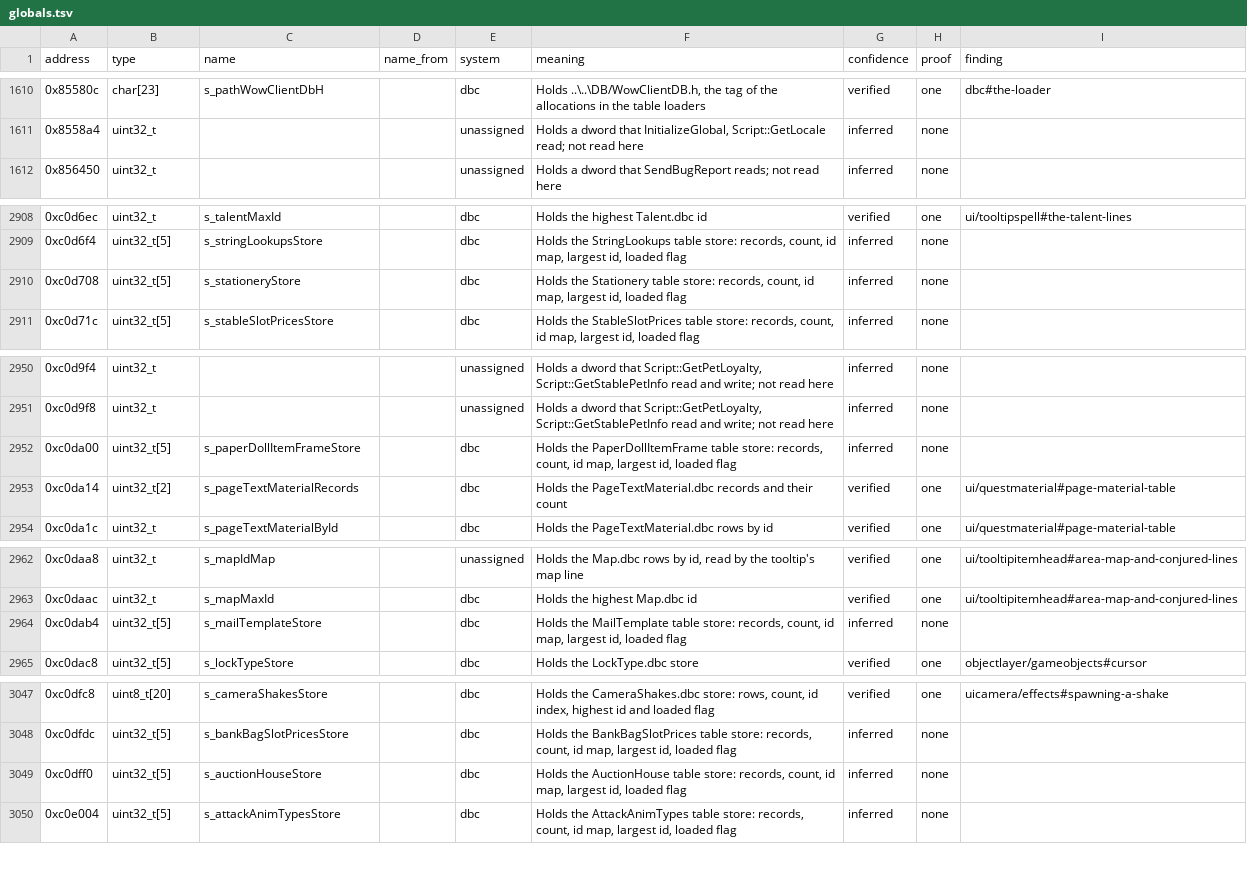
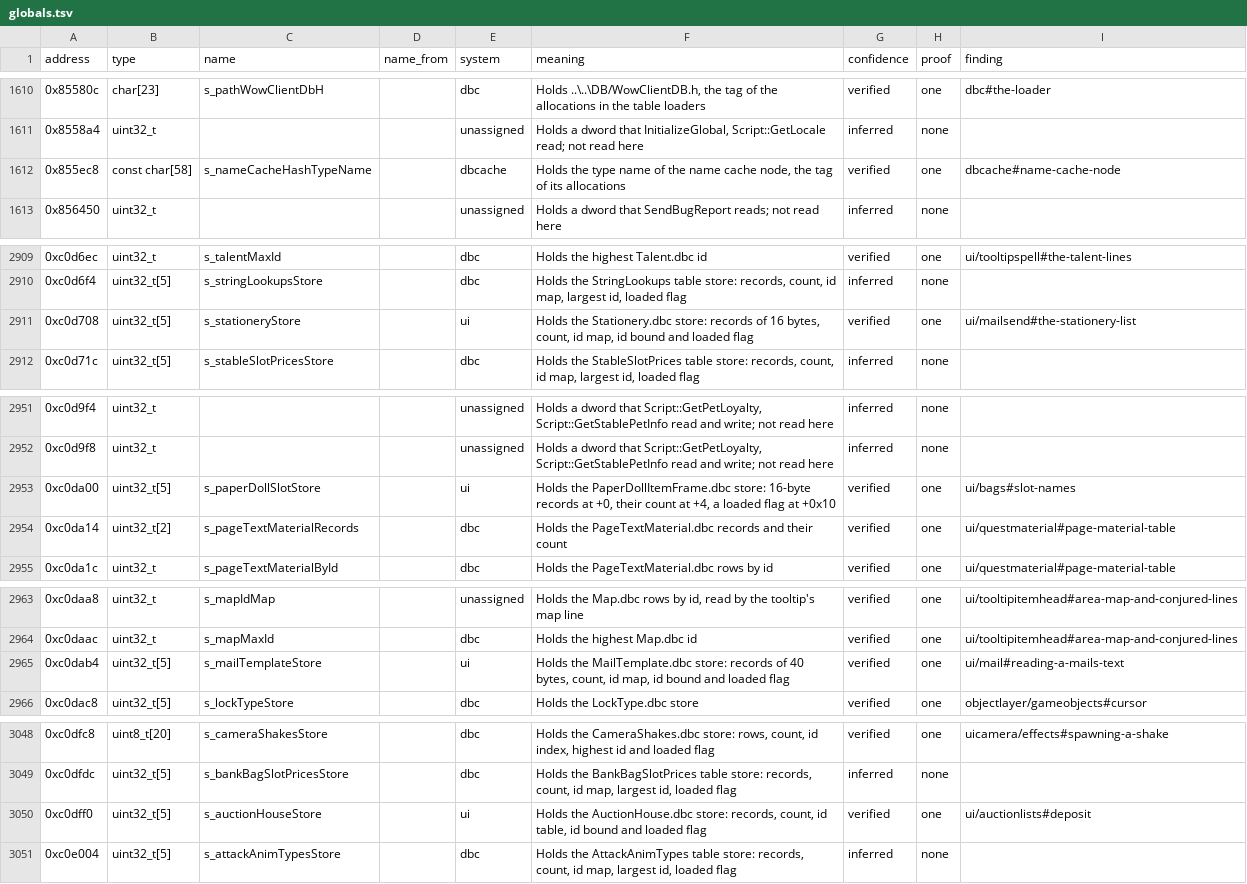
Before and after one commit to samwhosung/benilla-re, a TSV file: symbols/globals.tsv, drawn as a sheet; only a part is shown, gaps mark what is left out; the diff covers the shown part only.

```diff
--- a/symbols/globals.tsv
+++ b/symbols/globals.tsv
@@ -1611,2 +1611,3 @@ address	type	name	name_from	system	meaning	confidence	proof	finding
 0x8558a4	uint32_t			unassigned	Holds a dword that InitializeGlobal, Script::GetLocale read; not read here	inferred	none	
+0x855ec8	const char[58]	s_nameCacheHashTypeName		dbcache	Holds the type name of the name cache node, the tag of its allocations	verified	one	dbcache#name-cache-node
 0x856450	uint32_t			unassigned	Holds a dword that SendBugReport reads; not read here	inferred	none	
@@ -2909,3 +2910,3 @@ address	type	name	name_from	system	meaning	confidence	proof	finding
 0xc0d6f4	uint32_t[5]	s_stringLookupsStore		dbc	Holds the StringLookups table store: records, count, id map, largest id, loaded flag	inferred	none	
-0xc0d708	uint32_t[5]	s_stationeryStore		dbc	Holds the Stationery table store: records, count, id map, largest id, loaded flag	inferred	none	
+0xc0d708	uint32_t[5]	s_stationeryStore		ui	Holds the Stationery.dbc store: records of 16 bytes, count, id map, id bound and loaded flag	verified	one	ui/mailsend#the-stationery-list
 0xc0d71c	uint32_t[5]	s_stableSlotPricesStore		dbc	Holds the StableSlotPrices table store: records, count, id map, largest id, loaded flag	inferred	none	
@@ -2951,3 +2952,3 @@ address	type	name	name_from	system	meaning	confidence	proof	finding
 0xc0d9f8	uint32_t			unassigned	Holds a dword that Script::GetPetLoyalty, Script::GetStablePetInfo read and write; not read here	inferred	none	
-0xc0da00	uint32_t[5]	s_paperDollItemFrameStore		dbc	Holds the PaperDollItemFrame table store: records, count, id map, largest id, loaded flag	inferred	none	
+0xc0da00	uint32_t[5]	s_paperDollSlotStore		ui	Holds the PaperDollItemFrame.dbc store: 16-byte records at +0, their count at +4, a loaded flag at +0x10	verified	one	ui/bags#slot-names
 0xc0da14	uint32_t[2]	s_pageTextMaterialRecords		dbc	Holds the PageTextMaterial.dbc records and their count	verified	one	ui/questmaterial#page-material-table
@@ -2963,3 +2964,3 @@ address	type	name	name_from	system	meaning	confidence	proof	finding
 0xc0daac	uint32_t	s_mapMaxId		dbc	Holds the highest Map.dbc id	verified	one	ui/tooltipitemhead#area-map-and-conjured-lines
-0xc0dab4	uint32_t[5]	s_mailTemplateStore		dbc	Holds the MailTemplate table store: records, count, id map, largest id, loaded flag	inferred	none	
+0xc0dab4	uint32_t[5]	s_mailTemplateStore		ui	Holds the MailTemplate.dbc store: records of 40 bytes, count, id map, id bound and loaded flag	verified	one	ui/mail#reading-a-mails-text
 0xc0dac8	uint32_t[5]	s_lockTypeStore		dbc	Holds the LockType.dbc store	verified	one	objectlayer/gameobjects#cursor
@@ -3048,3 +3049,3 @@ address	type	name	name_from	system	meaning	confidence	proof	finding
 0xc0dfdc	uint32_t[5]	s_bankBagSlotPricesStore		dbc	Holds the BankBagSlotPrices table store: records, count, id map, largest id, loaded flag	inferred	none	
-0xc0dff0	uint32_t[5]	s_auctionHouseStore		dbc	Holds the AuctionHouse table store: records, count, id map, largest id, loaded flag	inferred	none	
+0xc0dff0	uint32_t[5]	s_auctionHouseStore		ui	Holds the AuctionHouse.dbc store: records, count, id table, id bound and loaded flag	verified	one	ui/auctionlists#deposit
 0xc0e004	uint32_t[5]	s_attackAnimTypesStore		dbc	Holds the AttackAnimTypes table store: records, count, id map, largest id, loaded flag	inferred	none	
```
Also changed, not shown: 19 edited cells elsewhere in this file, 1 other file.
